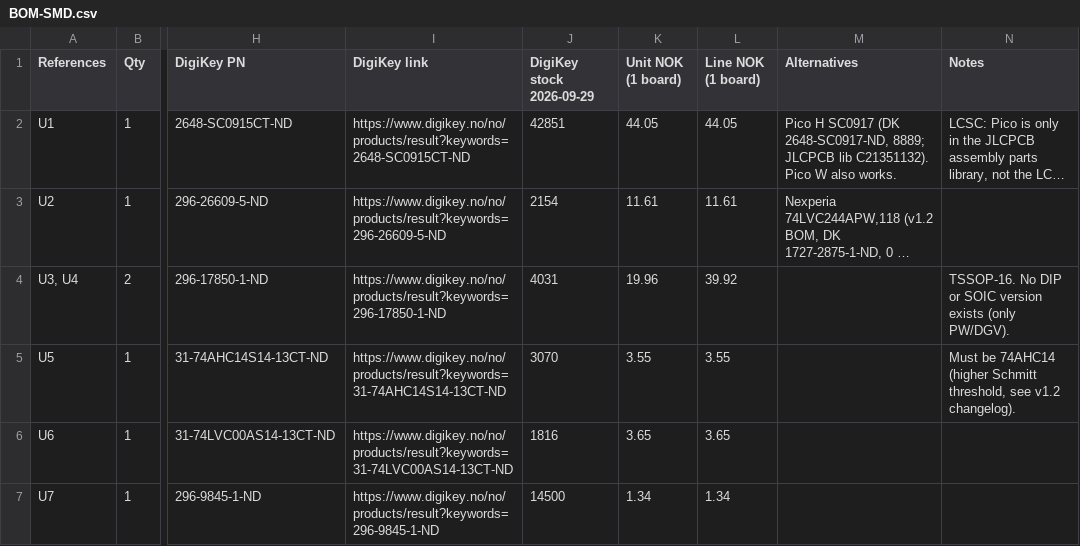
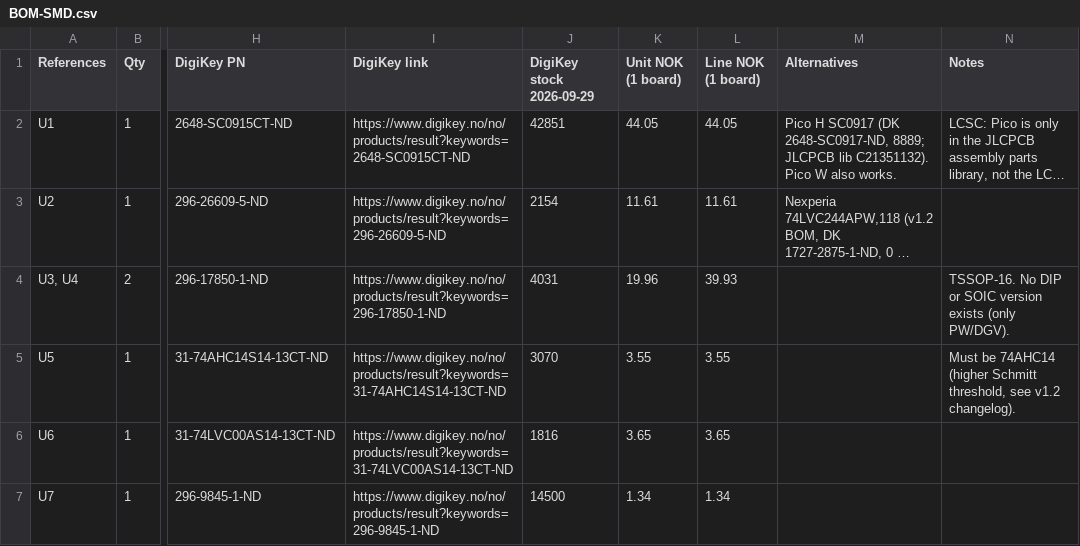
Before and after one commit to waagbo/picogus, a CSV file: hw-smd/BOM-SMD.csv, drawn as a sheet; only a part is shown, gaps mark what is left out; long unchanged cells end in …; the diff covers the shown part only; the diff names each change by its address in the sheet, - before the commit and + after, or states it on an @@ line.

```diff
--- a/hw-smd/BOM-SMD.csv
+++ b/hw-smd/BOM-SMD.csv
-L4 (Line NOK (1 board)): 39.92
+L4 (Line NOK (1 board)): 39.93
```
Also changed, not shown: 1 added row and 9 edited cells elsewhere in this file, 1 other file.
